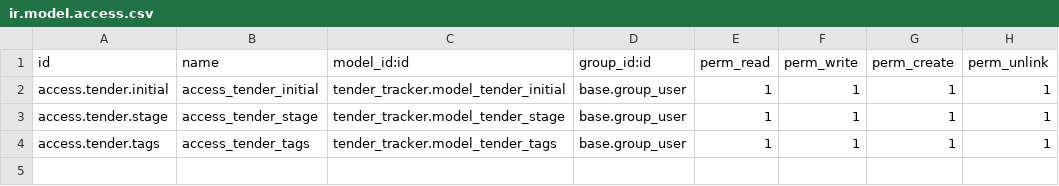
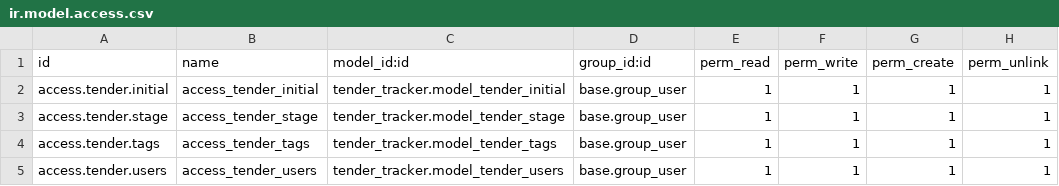
Before and after one commit to toshkruno/custom_odoo-addons, a CSV file: tender_tracker/security/ir.model.access.csv, drawn as a sheet; the diff names each change by its address in the sheet, - before the commit and + after, or states it on an @@ line.

Commit message:
changes in the tender_tracker module

```diff
--- a/tender_tracker/security/ir.model.access.csv
+++ b/tender_tracker/security/ir.model.access.csv
+row 5: access.tender.users | access_tender_users | tender_tracker.model_tender_users | base.group_user | 1 | 1 | 1 | 1
```
Also changed, not shown: 3 other files.
